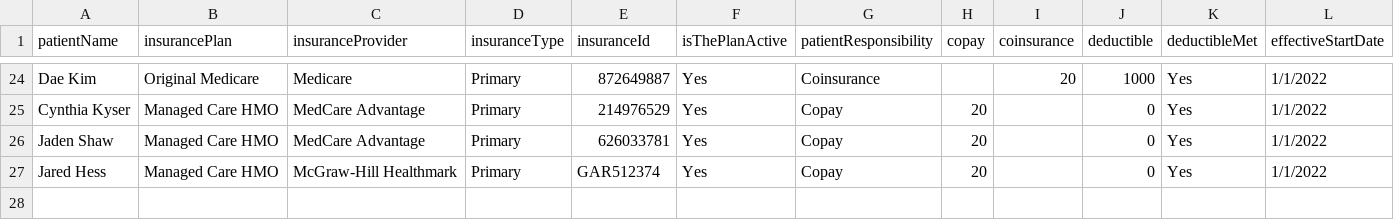
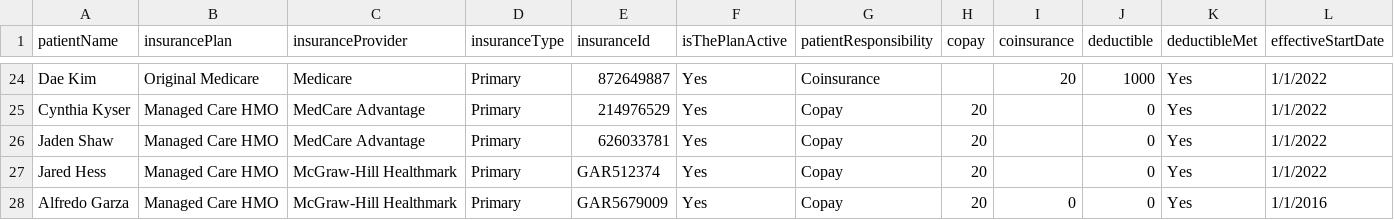
Before and after one commit to ChandanaRDeshmukh96/EHR, a CSV file: CSV/IEHR/insurance-info.csv, drawn as a sheet; only a part is shown, gaps mark what is left out; rows hold the shown columns only; the diff names each change by its address in the sheet, - before the commit and + after, or states it on an @@ line.

```diff
--- a/CSV/IEHR/insurance-info.csv
+++ b/CSV/IEHR/insurance-info.csv
+row 28: Alfredo Garza | Managed Care HMO | McGraw-Hill Healthmark | Primary | GAR5679009 | Yes | Copay | 20 | 0 | 0 | Yes | 1/1/2016
```
Also changed, not shown: CSV/IEHR/appointments.csv, CSV/IEHR/immunization.csv, 34 other files.
